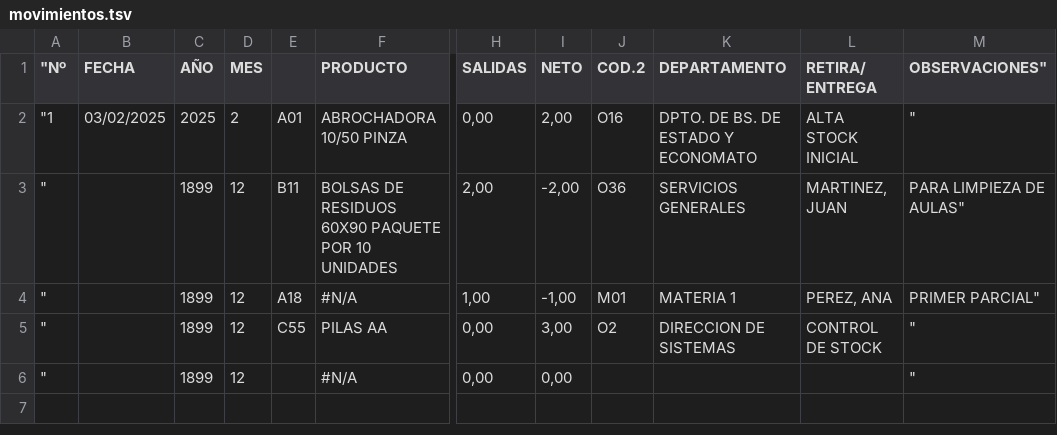
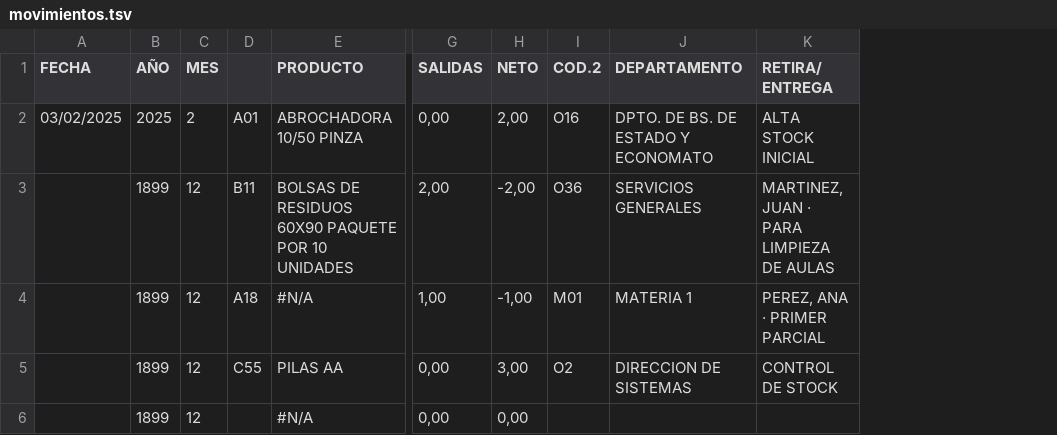
Before and after one commit to brandall2021/stock, a TSV file: prisma/movimientos.tsv, drawn as a sheet; only a part is shown, gaps mark what is left out; removed rows and columns are numbered as before the commit, all else as after; the diff names each change by its address in the sheet, - before the commit and + after, or states it on an @@ line.

Commit message:
feat: aviso por email en salidas al área destino, campo email en áreas y fixture con encabezado real

```diff
--- a/prisma/movimientos.tsv
+++ b/prisma/movimientos.tsv
-column A ("Nº), rows 2-6: "1 | " | " | " | "
-column M (OBSERVACIONES"), rows 2-6: " | PARA LIMPIEZA DE AULAS" | PRIMER PARCIAL" | " | "
-K3 (RETIRA/ ENTREGA): MARTINEZ, JUAN
+K3 (RETIRA/ ENTREGA): MARTINEZ, JUAN · PARA LIMPIEZA DE AULAS
-K4 (RETIRA/ ENTREGA): PEREZ, ANA
+K4 (RETIRA/ ENTREGA): PEREZ, ANA · PRIMER PARCIAL
```
Also changed, not shown: 12 other files.
